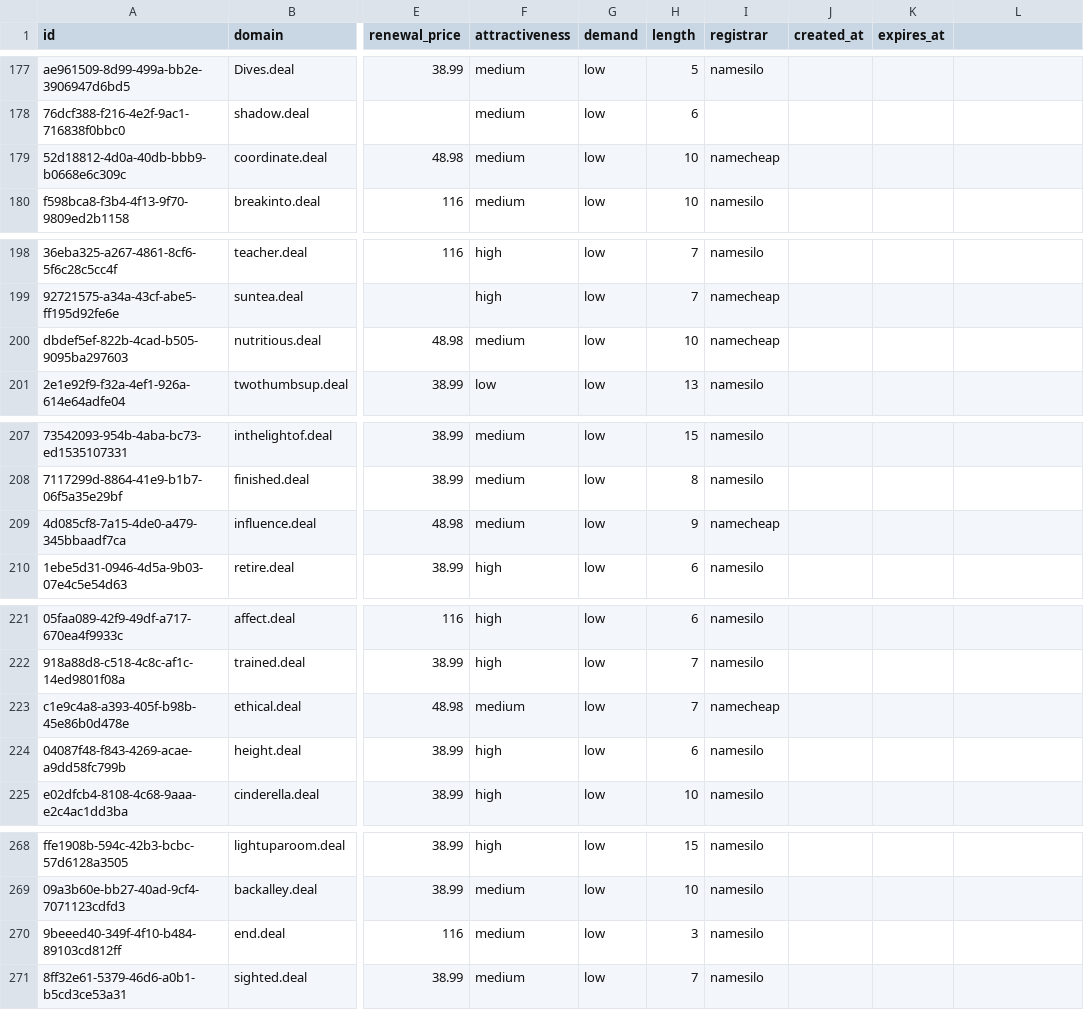
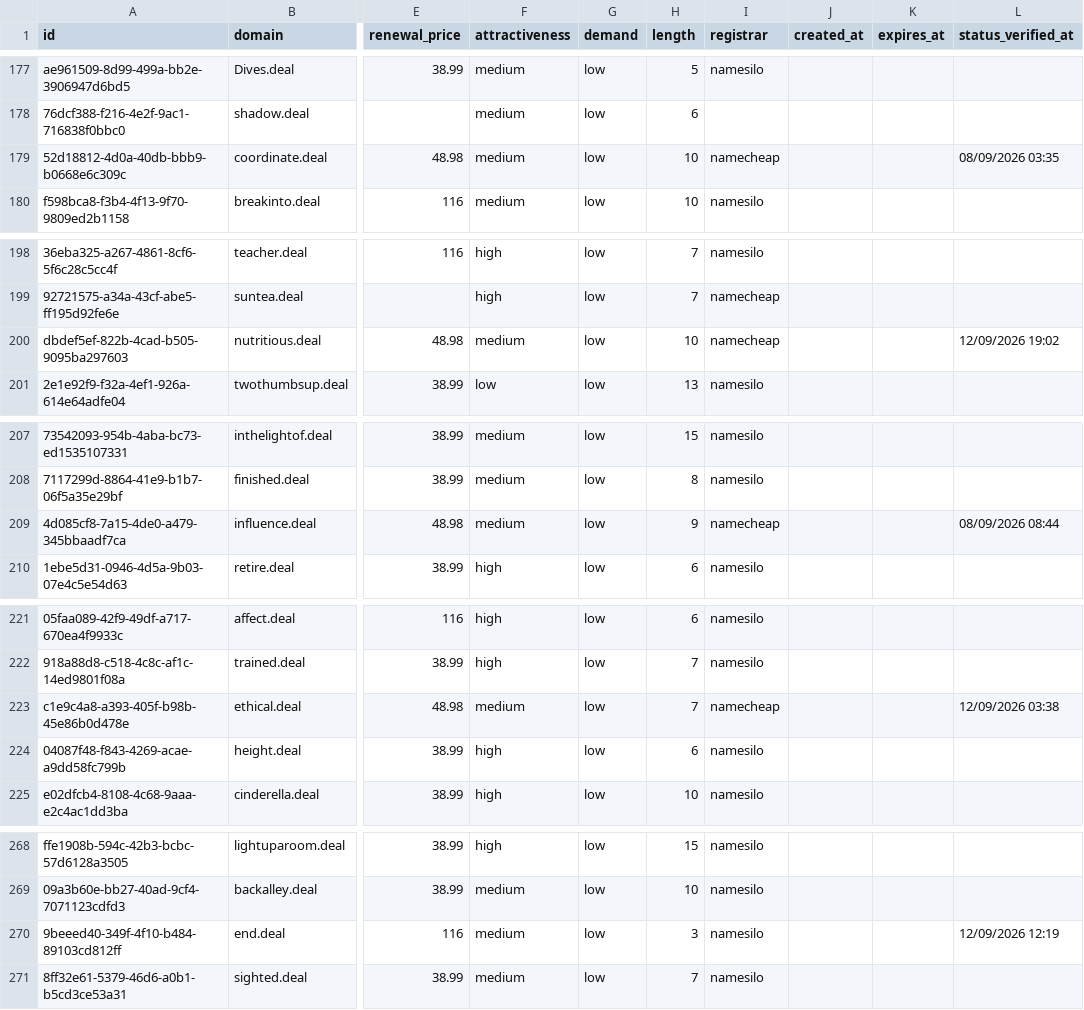
Before and after one commit to UniqueDomains/deal-oneword-domains, a CSV file: deal.csv, drawn as a sheet; only a part is shown, gaps mark what is left out; the diff covers the shown part only; the diff names each change by its address in the sheet, - before the commit and + after, or states it on an @@ line.

```diff
--- a/deal.csv
+++ b/deal.csv
-L1: (empty)
+L1: status_verified_at
-L179 (status_verified_at): (empty)
+L179 (status_verified_at): 08/09/2026 03:35
-L200 (status_verified_at): (empty)
+L200 (status_verified_at): 12/09/2026 19:02
-L209 (status_verified_at): (empty)
+L209 (status_verified_at): 08/09/2026 08:44
-L223 (status_verified_at): (empty)
+L223 (status_verified_at): 12/09/2026 03:38
-L270 (status_verified_at): (empty)
+L270 (status_verified_at): 12/09/2026 12:19
```
Also changed, not shown: 27 edited cells elsewhere in this file, 6 other files.
